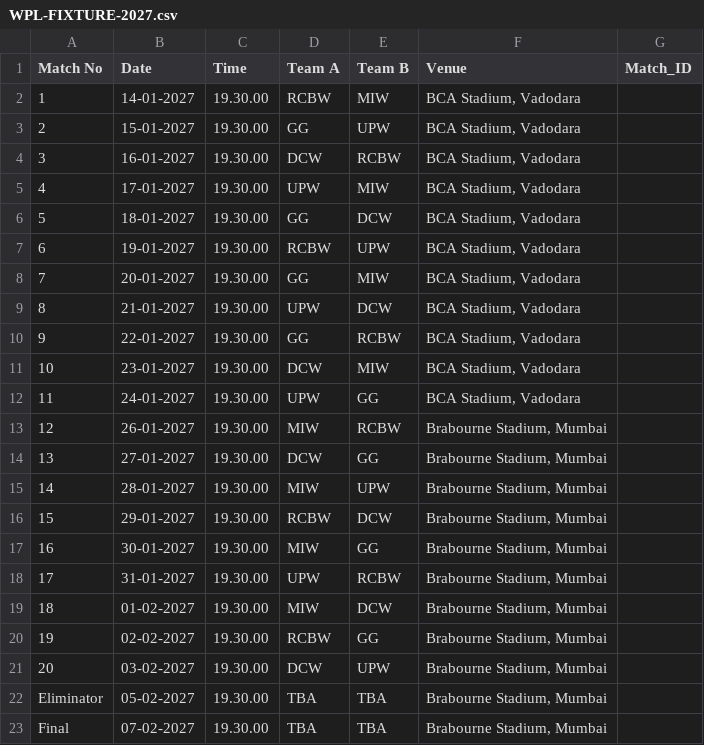
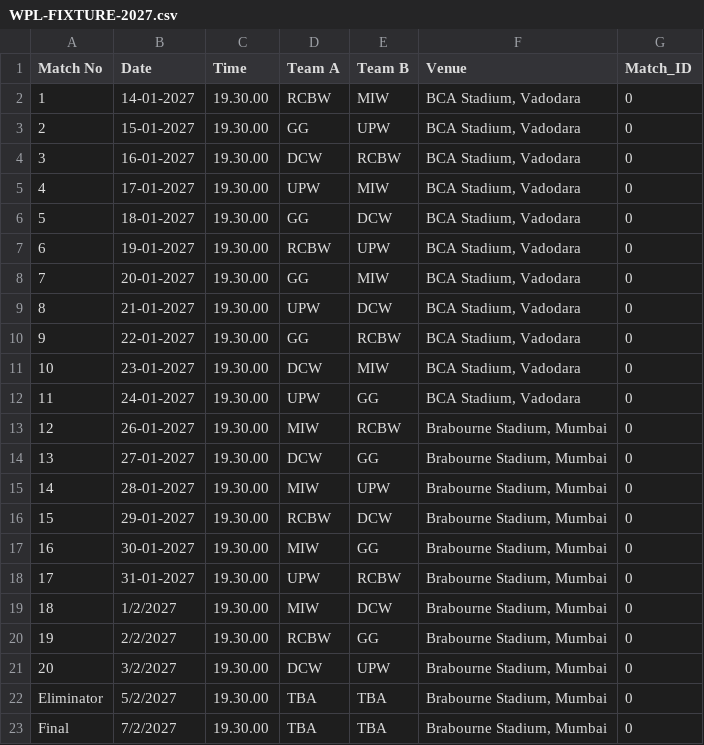
Before and after one commit to rakshith2000/TATA-WPL-2027, a CSV file: WPL/WPL-FIXTURE-2027.csv, drawn as a sheet.

```diff
--- a/WPL/WPL-FIXTURE-2027.csv
+++ b/WPL/WPL-FIXTURE-2027.csv
@@ -1,23 +1,23 @@
 Match No,Date,Time,Team A,Team B,Venue,Match_ID
-1,14-01-2027,19.30.00,RCBW,MIW,"BCA Stadium, Vadodara",
-2,15-01-2027,19.30.00,GG,UPW,"BCA Stadium, Vadodara",
-3,16-01-2027,19.30.00,DCW,RCBW,"BCA Stadium, Vadodara",
-4,17-01-2027,19.30.00,UPW,MIW,"BCA Stadium, Vadodara",
-5,18-01-2027,19.30.00,GG,DCW,"BCA Stadium, Vadodara",
-6,19-01-2027,19.30.00,RCBW,UPW,"BCA Stadium, Vadodara",
-7,20-01-2027,19.30.00,GG,MIW,"BCA Stadium, Vadodara",
-8,21-01-2027,19.30.00,UPW,DCW,"BCA Stadium, Vadodara",
-9,22-01-2027,19.30.00,GG,RCBW,"BCA Stadium, Vadodara",
-10,23-01-2027,19.30.00,DCW,MIW,"BCA Stadium, Vadodara",
-11,24-01-2027,19.30.00,UPW,GG,"BCA Stadium, Vadodara",
-12,26-01-2027,19.30.00,MIW,RCBW,"Brabourne Stadium, Mumbai",
-13,27-01-2027,19.30.00,DCW,GG,"Brabourne Stadium, Mumbai",
-14,28-01-2027,19.30.00,MIW,UPW,"Brabourne Stadium, Mumbai",
-15,29-01-2027,19.30.00,RCBW,DCW,"Brabourne Stadium, Mumbai",
-16,30-01-2027,19.30.00,MIW,GG,"Brabourne Stadium, Mumbai",
-17,31-01-2027,19.30.00,UPW,RCBW,"Brabourne Stadium, Mumbai",
-18,01-02-2027,19.30.00,MIW,DCW,"Brabourne Stadium, Mumbai",
-19,02-02-2027,19.30.00,RCBW,GG,"Brabourne Stadium, Mumbai",
-20,03-02-2027,19.30.00,DCW,UPW,"Brabourne Stadium, Mumbai",
-Eliminator,05-02-2027,19.30.00,TBA,TBA,"Brabourne Stadium, Mumbai",
-Final,07-02-2027,19.30.00,TBA,TBA,"Brabourne Stadium, Mumbai",
+1,14-01-2027,19.30.00,RCBW,MIW,"BCA Stadium, Vadodara",0
+2,15-01-2027,19.30.00,GG,UPW,"BCA Stadium, Vadodara",0
+3,16-01-2027,19.30.00,DCW,RCBW,"BCA Stadium, Vadodara",0
+4,17-01-2027,19.30.00,UPW,MIW,"BCA Stadium, Vadodara",0
+5,18-01-2027,19.30.00,GG,DCW,"BCA Stadium, Vadodara",0
+6,19-01-2027,19.30.00,RCBW,UPW,"BCA Stadium, Vadodara",0
+7,20-01-2027,19.30.00,GG,MIW,"BCA Stadium, Vadodara",0
+8,21-01-2027,19.30.00,UPW,DCW,"BCA Stadium, Vadodara",0
+9,22-01-2027,19.30.00,GG,RCBW,"BCA Stadium, Vadodara",0
+10,23-01-2027,19.30.00,DCW,MIW,"BCA Stadium, Vadodara",0
+11,24-01-2027,19.30.00,UPW,GG,"BCA Stadium, Vadodara",0
+12,26-01-2027,19.30.00,MIW,RCBW,"Brabourne Stadium, Mumbai",0
+13,27-01-2027,19.30.00,DCW,GG,"Brabourne Stadium, Mumbai",0
+14,28-01-2027,19.30.00,MIW,UPW,"Brabourne Stadium, Mumbai",0
+15,29-01-2027,19.30.00,RCBW,DCW,"Brabourne Stadium, Mumbai",0
+16,30-01-2027,19.30.00,MIW,GG,"Brabourne Stadium, Mumbai",0
+17,31-01-2027,19.30.00,UPW,RCBW,"Brabourne Stadium, Mumbai",0
+18,1/2/2027,19.30.00,MIW,DCW,"Brabourne Stadium, Mumbai",0
+19,2/2/2027,19.30.00,RCBW,GG,"Brabourne Stadium, Mumbai",0
+20,3/2/2027,19.30.00,DCW,UPW,"Brabourne Stadium, Mumbai",0
+Eliminator,5/2/2027,19.30.00,TBA,TBA,"Brabourne Stadium, Mumbai",0
+Final,7/2/2027,19.30.00,TBA,TBA,"Brabourne Stadium, Mumbai",0
```
Also changed, not shown: WPL/WPL-SQUAD-2027.csv.
